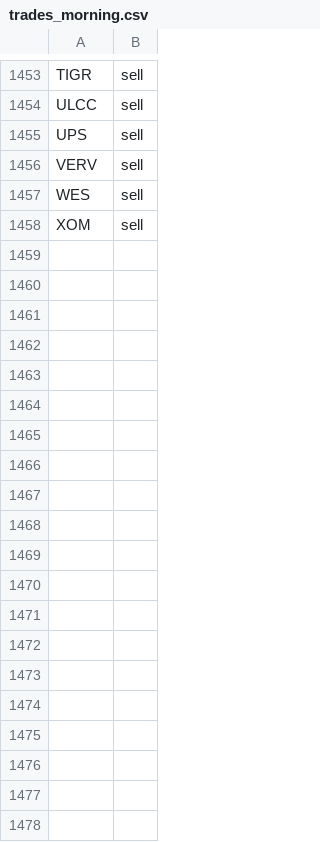
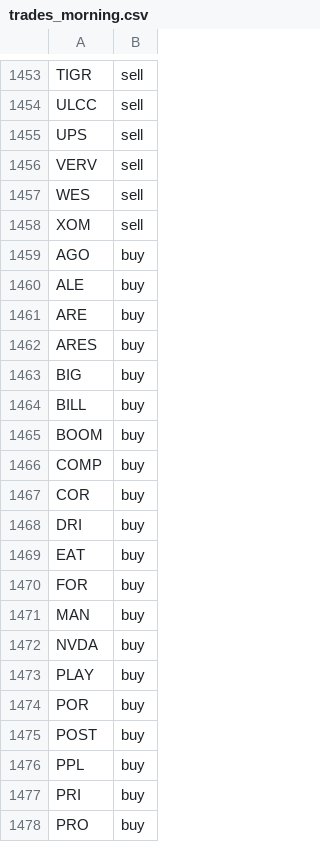
Before and after one commit to jolie-mcdonnell/llm_trader, a CSV file: data/trades_morning.csv, drawn as a sheet; only a part is shown, gaps mark what is left out; the diff covers the shown part only; the diff names each change by its address in the sheet, - before the commit and + after, or states it on an @@ line.

```diff
--- a/data/trades_morning.csv
+++ b/data/trades_morning.csv
+row 1459: AGO | buy
+row 1460: ALE | buy
+row 1461: ARE | buy
+row 1462: ARES | buy
+row 1463: BIG | buy
+row 1464: BILL | buy
+row 1465: BOOM | buy
+row 1466: COMP | buy
+row 1467: COR | buy
+row 1468: DRI | buy
+row 1469: EAT | buy
+row 1470: FOR | buy
+row 1471: MAN | buy
+row 1472: NVDA | buy
+row 1473: PLAY | buy
+row 1474: POR | buy
+row 1475: POST | buy
+row 1476: PPL | buy
+row 1477: PRI | buy
+row 1478: PRO | buy
```
Also changed, not shown: 37 added rows elsewhere in this file.
